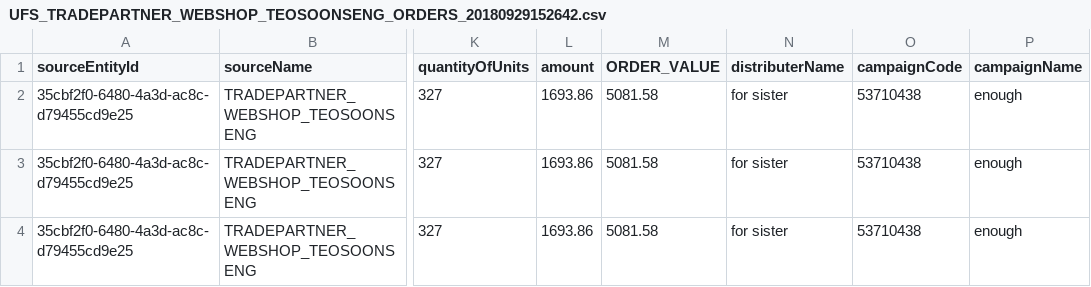
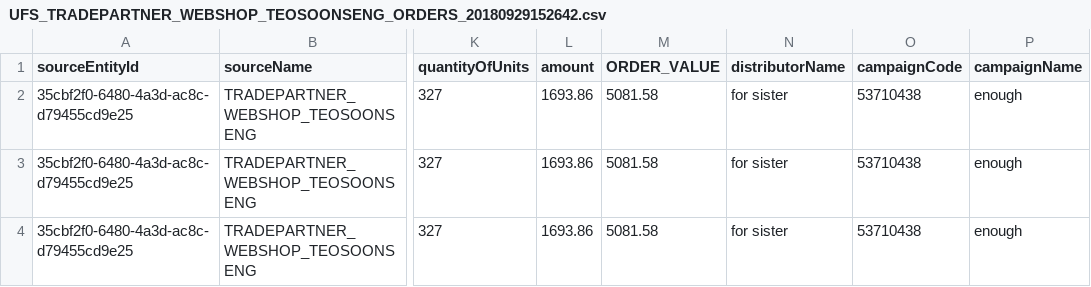
Before and after one commit to kishorem-mf/spark-jobs, a CSV file: sparktest/data/raw/orders/UFS_TRADEPARTNER_WEBSHOP_TEOSOONSENG_ORDERS_20180929152642.csv, drawn as a sheet; only a part is shown, gaps mark what is left out; the diff names each change by its address in the sheet, - before the commit and + after, or states it on an @@ line.

Commit message:
Changed distributerName to distributorName

```diff
--- a/sparktest/data/raw/orders/UFS_TRADEPARTNER_WEBSHOP_TEOSOONSENG_ORDERS_20180929152642.csv
+++ b/sparktest/data/raw/orders/UFS_TRADEPARTNER_WEBSHOP_TEOSOONSENG_ORDERS_20180929152642.csv
-N1: distributerName
+N1: distributorName
```
